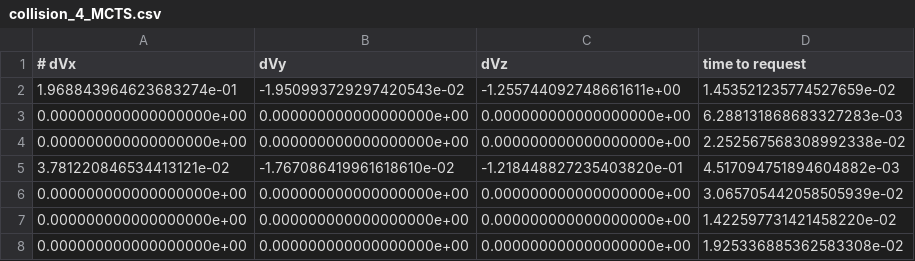
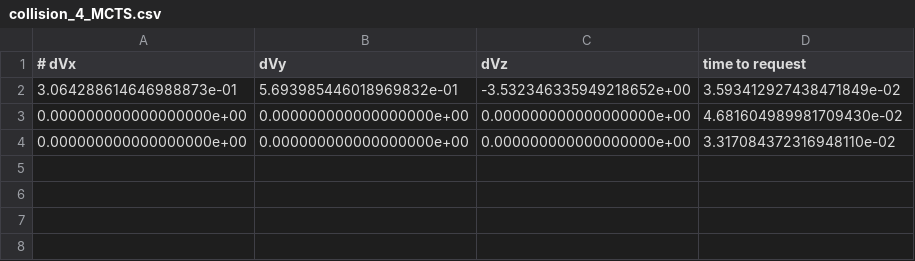
Before and after one commit to yandexdataschool/satellite-collision-avoidance, a CSV file: training/agents_tables/generated_sample/collision_4_MCTS.csv, drawn as a sheet.

Commit message:
analysis: ES training and new sample

```diff
--- a/training/agents_tables/generated_sample/collision_4_MCTS.csv
+++ b/training/agents_tables/generated_sample/collision_4_MCTS.csv
@@ -1,8 +1,4 @@
 # dVx,dVy,dVz,time to request
-1.968843964623683274e-01,-1.950993729297420543e-02,-1.255744092748661611e+00,1.453521235774527659e-02
-0.000000000000000000e+00,0.000000000000000000e+00,0.000000000000000000e+00,6.288131868683327283e-03
-0.000000000000000000e+00,0.000000000000000000e+00,0.000000000000000000e+00,2.252567568308992338e-02
-3.781220846534413121e-02,-1.767086419961618610e-02,-1.218448827235403820e-01,4.517094751894604882e-03
-0.000000000000000000e+00,0.000000000000000000e+00,0.000000000000000000e+00,3.065705442058505939e-02
-0.000000000000000000e+00,0.000000000000000000e+00,0.000000000000000000e+00,1.422597731421458220e-02
-0.000000000000000000e+00,0.000000000000000000e+00,0.000000000000000000e+00,1.925336885362583308e-02
+3.064288614646988873e-01,5.693985446018969832e-01,-3.532346335949218652e+00,3.593412927438471849e-02
+0.000000000000000000e+00,0.000000000000000000e+00,0.000000000000000000e+00,4.681604989981709430e-02
+0.000000000000000000e+00,0.000000000000000000e+00,0.000000000000000000e+00,3.317084372316948110e-02
```
Also changed, not shown: training/agents_tables/generated_sample/collision_0_MCTS.csv, training/agents_tables/generated_sample/collision_1_MCTS.csv, 30 other files.
